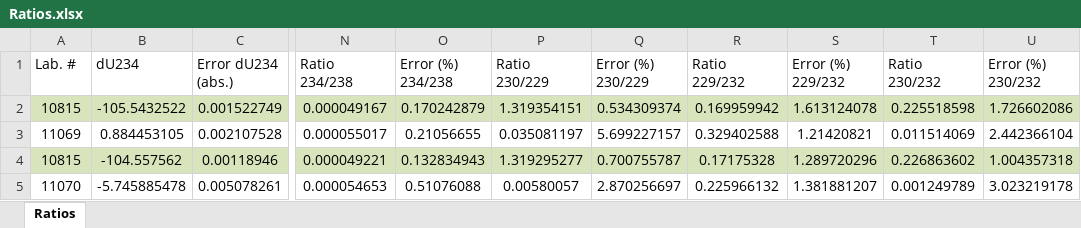
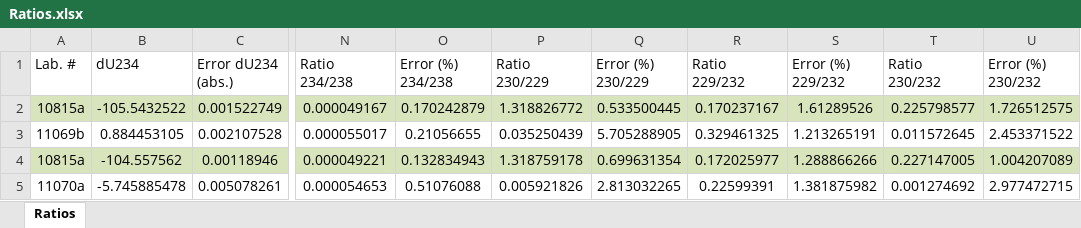
Before and after one commit to zebleck/BachelorGUI, an Excel workbook: data/Yting_260321_20210326-103027/Ratios.xlsx, sheet Ratios, drawn as a sheet; only a part is shown, gaps mark what is left out; values as stored, in another font and other column widths than the file's, no borders; the diff covers the shown part only; the diff names each change by its address in the sheet, - before the commit and + after, or states it on an @@ line.

Commit message:
output of tailing.xlsx output of intensities.xlsx using numba to speed up age calculation added specific constants to constants sheet in Results.xlsx added support for string labnrs

```diff
--- a/data/Yting_260321_20210326-103027/Ratios.xlsx (sheet Ratios)
+++ b/data/Yting_260321_20210326-103027/Ratios.xlsx (sheet Ratios)
-A2 (Lab. #): 10815
+A2 (Lab. #): 10815a
-P2 (Ratio 230/229): 1.319354151
+P2 (Ratio 230/229): 1.318826772
-Q2 (Error (%) 230/229): 0.534309374
+Q2 (Error (%) 230/229): 0.533500445
-R2 (Ratio 229/232): 0.169959942
+R2 (Ratio 229/232): 0.170237167
-S2 (Error (%) 229/232): 1.613124078
+S2 (Error (%) 229/232): 1.61289526
-T2 (Ratio 230/232): 0.225518598
+T2 (Ratio 230/232): 0.225798577
-U2 (Error (%) 230/232): 1.726602086
+U2 (Error (%) 230/232): 1.726512575
-A3 (Lab. #): 11069
+A3 (Lab. #): 11069b
-P3 (Ratio 230/229): 0.035081197
+P3 (Ratio 230/229): 0.035250439
-Q3 (Error (%) 230/229): 5.699227157
+Q3 (Error (%) 230/229): 5.705288905
-R3 (Ratio 229/232): 0.329402588
+R3 (Ratio 229/232): 0.329461325
-S3 (Error (%) 229/232): 1.21420821
+S3 (Error (%) 229/232): 1.213265191
-T3 (Ratio 230/232): 0.011514069
+T3 (Ratio 230/232): 0.011572645
-U3 (Error (%) 230/232): 2.442366104
+U3 (Error (%) 230/232): 2.453371522
-A4 (Lab. #): 10815
+A4 (Lab. #): 10815a
-P4 (Ratio 230/229): 1.319295277
+P4 (Ratio 230/229): 1.318759178
-Q4 (Error (%) 230/229): 0.700755787
+Q4 (Error (%) 230/229): 0.699631354
-R4 (Ratio 229/232): 0.17175328
+R4 (Ratio 229/232): 0.172025977
-S4 (Error (%) 229/232): 1.289720296
+S4 (Error (%) 229/232): 1.288866266
-T4 (Ratio 230/232): 0.226863602
+T4 (Ratio 230/232): 0.227147005
-U4 (Error (%) 230/232): 1.004357318
+U4 (Error (%) 230/232): 1.004207089
-A5 (Lab. #): 11070
+A5 (Lab. #): 11070a
-P5 (Ratio 230/229): 0.00580057
+P5 (Ratio 230/229): 0.005921826
-Q5 (Error (%) 230/229): 2.870256697
+Q5 (Error (%) 230/229): 2.813032265
-R5 (Ratio 229/232): 0.225966132
+R5 (Ratio 229/232): 0.22599391
-S5 (Error (%) 229/232): 1.381881207
+S5 (Error (%) 229/232): 1.381875982
-T5 (Ratio 230/232): 0.001249789
+T5 (Ratio 230/232): 0.001274692
-U5 (Error (%) 230/232): 3.023219178
+U5 (Error (%) 230/232): 2.977472715
```
Also changed, not shown: 49 edited cells elsewhere in this sheet, data/SPA52/PrBlank.xlsx, data/SPA52/Ratios.xlsx, 55 other files.
